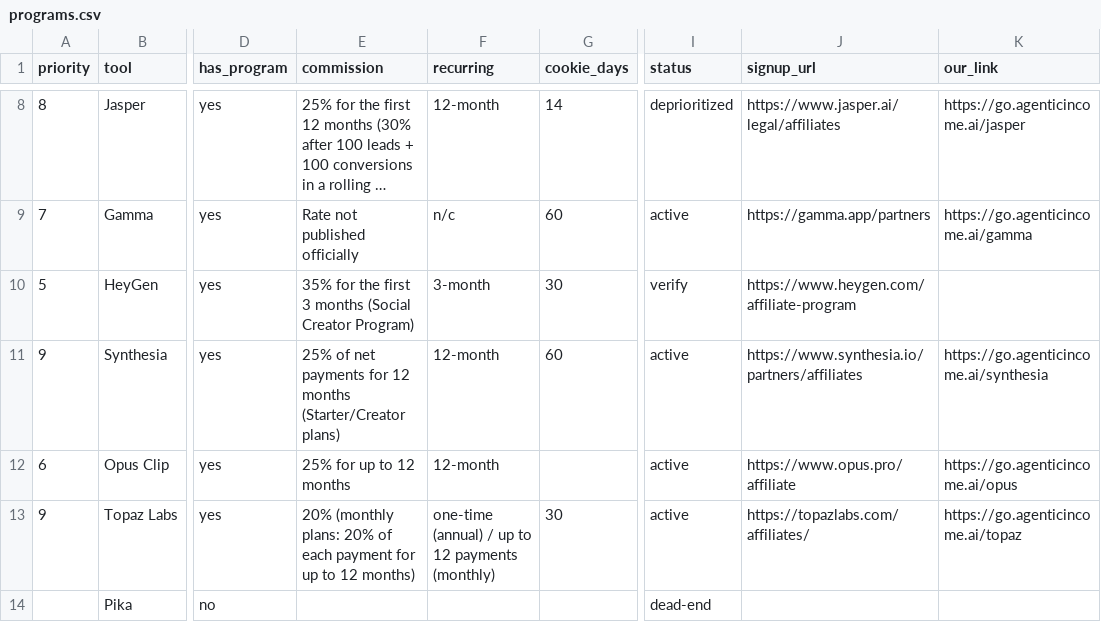
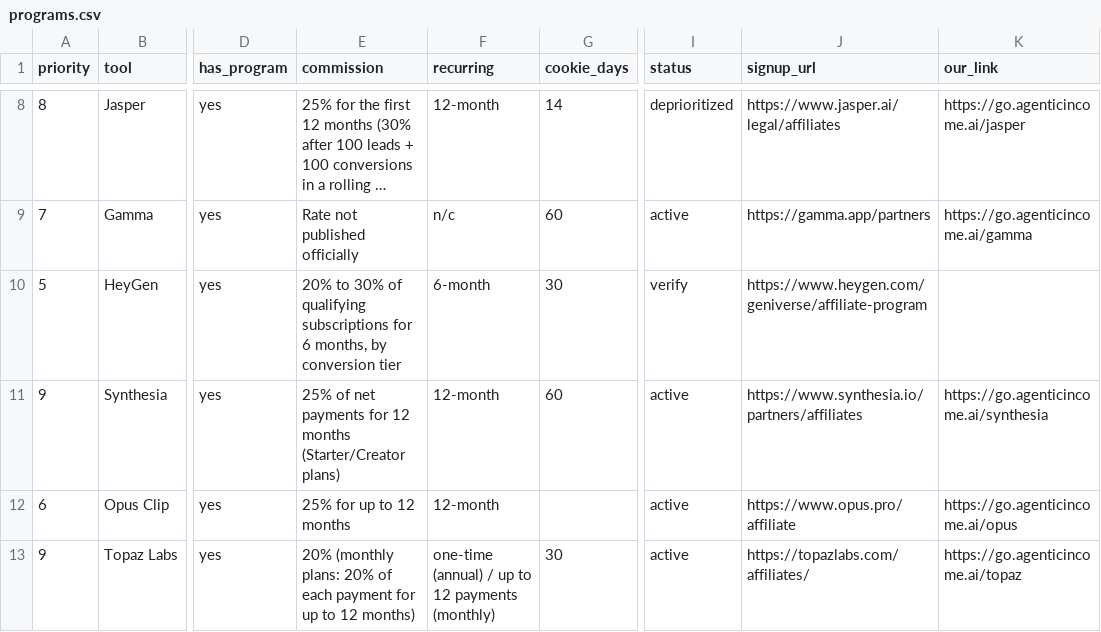
Before and after one commit to frankxai/affiliate-agent-skills, a CSV file: data/programs.csv, drawn as a sheet; only a part is shown, gaps mark what is left out; the shorter side is filled out with more unchanged rows; long unchanged cells end in …; the diff names each change by its address in the sheet, - before the commit and + after, or states it on an @@ line.

Commit message:
fix: verify current HeyGen creator commission tiers (#19)

```diff
--- a/data/programs.csv
+++ b/data/programs.csv
-E10 (commission): 35% for the first 3 months (Social Creator Program)
+E10 (commission): 20% to 30% of qualifying subscriptions for 6 months, by conversion tier
-F10 (recurring): 3-month
+F10 (recurring): 6-month
-J10 (signup_url): https://www.heygen.com/affiliate-program
+J10 (signup_url): https://www.heygen.com/geniverse/affiliate-program
```
Also changed, not shown: 1 other file.
